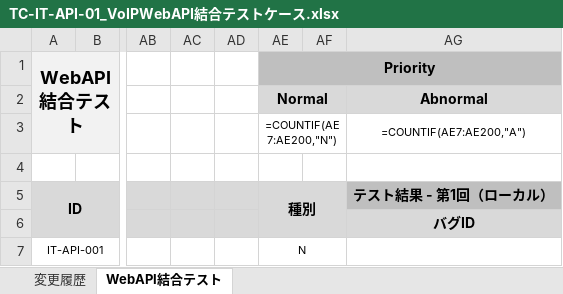
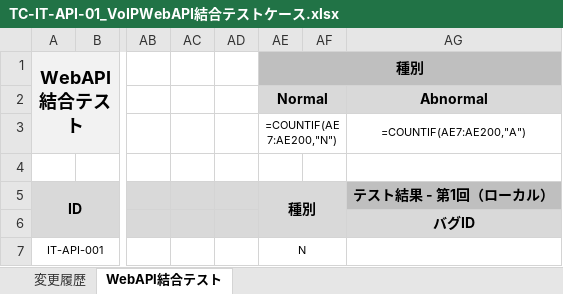
Before and after one commit to vti-sam/itec-denwa-stored, an Excel workbook: artifacts/reports/testcases/TC-IT-API-01_VoIPWebAPI結合テスト/TC-IT-API-01_VoIPWebAPI結合テストケース.xlsx, sheet WebAPI結合テスト, drawn as a sheet; only a part is shown, gaps mark what is left out; values as stored, in another font and other column widths than the file's, no borders; formulas without a stored value are shown as written; conditional formats not drawn; the diff names each change by its address in the sheet, - before the commit and + after, or states it on an @@ line.

```diff
--- a/artifacts/reports/testcases/TC-IT-API-01_VoIPWebAPI結合テスト/TC-IT-API-01_VoIPWebAPI結合テストケース.xlsx (sheet WebAPI結合テスト)
+++ b/artifacts/reports/testcases/TC-IT-API-01_VoIPWebAPI結合テスト/TC-IT-API-01_VoIPWebAPI結合テストケース.xlsx (sheet WebAPI結合テスト)
-AE1: Priority
+AE1: 種別
```
Also changed, not shown: artifacts/reports/testcases/TC-UAT-WEB-01_VoIPWeb受入テストケース/TC-UAT-WEB-01_VoIPWeb受入テストケース.xlsx, artifacts/reports/testcases/TC-UAT-WEB-02_VoIPWeb受入テストケース_ベトナム語版/TC-UAT-WEB-02_VoIPWeb受入テストケース_ベトナム語版.xlsx, 3 other files.
